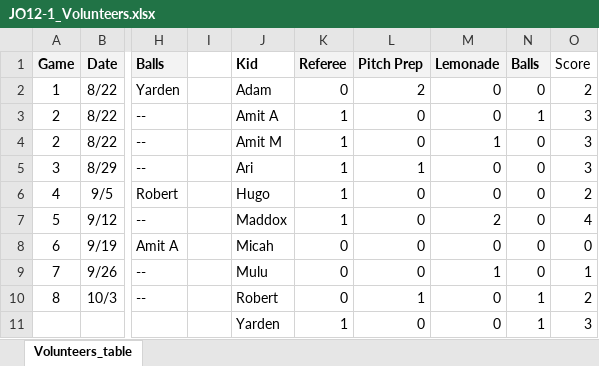
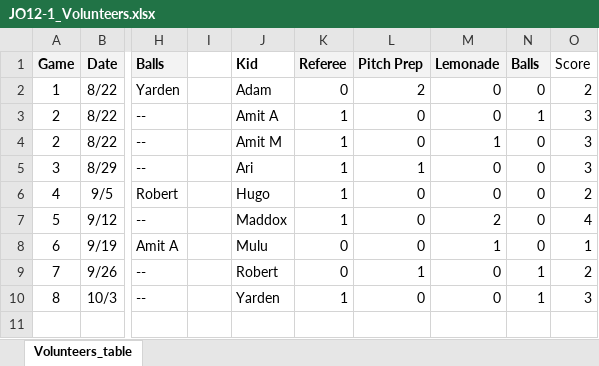
Before and after one commit to sifo-12/rkavic, an Excel workbook: JO12-1/JO12-1_Volunteers.xlsx, sheet Volunteers_table, drawn as a sheet; only a part is shown, gaps mark what is left out; values as stored, in another font and other column widths than the file's, no borders; charts and pictures not drawn; rows hold the shown columns only; the diff names each change by its address in the sheet, - before the commit and + after, or states it on an @@ line.

Commit message:
Add files via upload

```diff
--- a/JO12-1/JO12-1_Volunteers.xlsx (sheet Volunteers_table)
+++ b/JO12-1/JO12-1_Volunteers.xlsx (sheet Volunteers_table)
-J8: Micah
+J8: Mulu
-M8: 0
+M8: 1
-O8: 0
+O8: 1
-J9: Mulu
+J9: Robert
-L9: 0
+L9: 1
-M9: 1
+M9: 0
-N9: 0
+N9: 1
-O9: 1
+O9: 2
-J10: Robert
+J10: Yarden
-K10: 0
+K10: 1
-L10: 1
+L10: 0
-O10: 2
+O10: 3
-row 11:  |  |  |  | Yarden | 1 | 0 | 0 | 1 | 3
```
